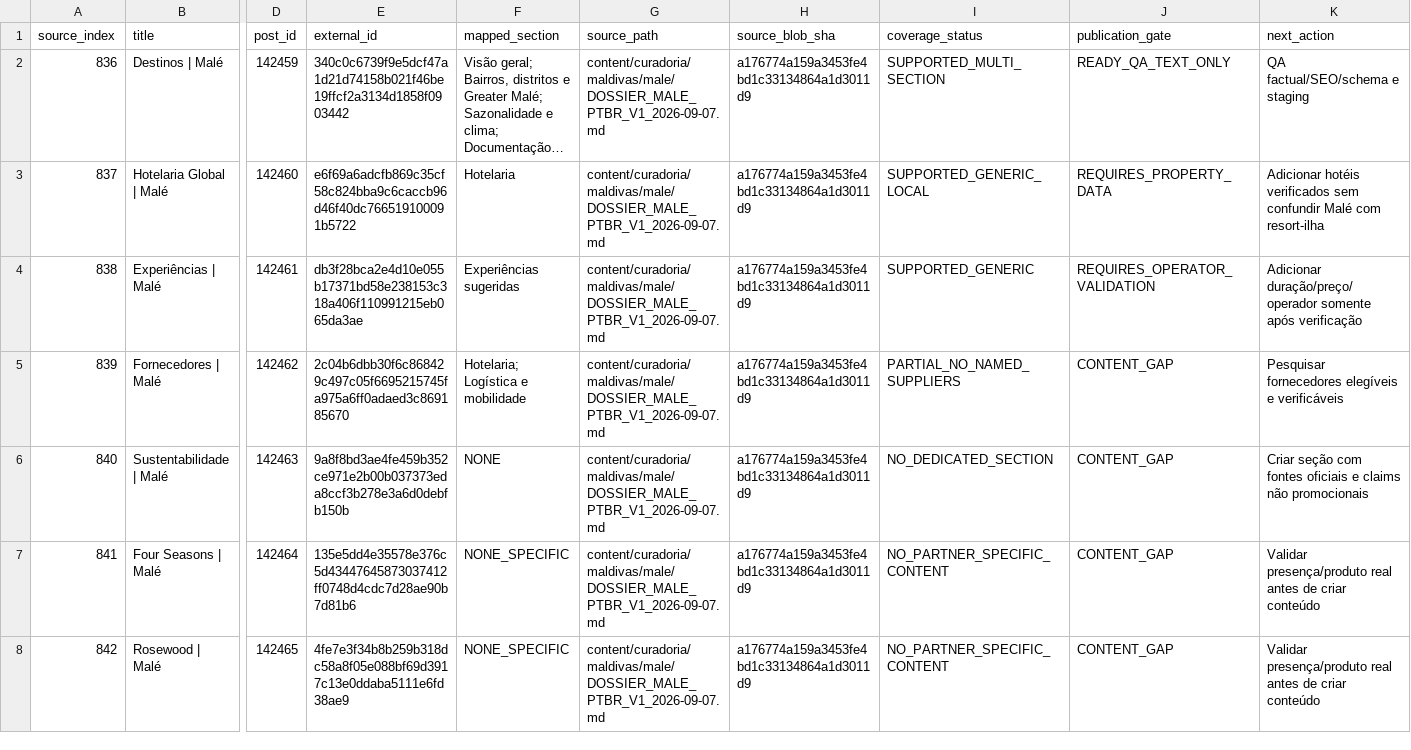
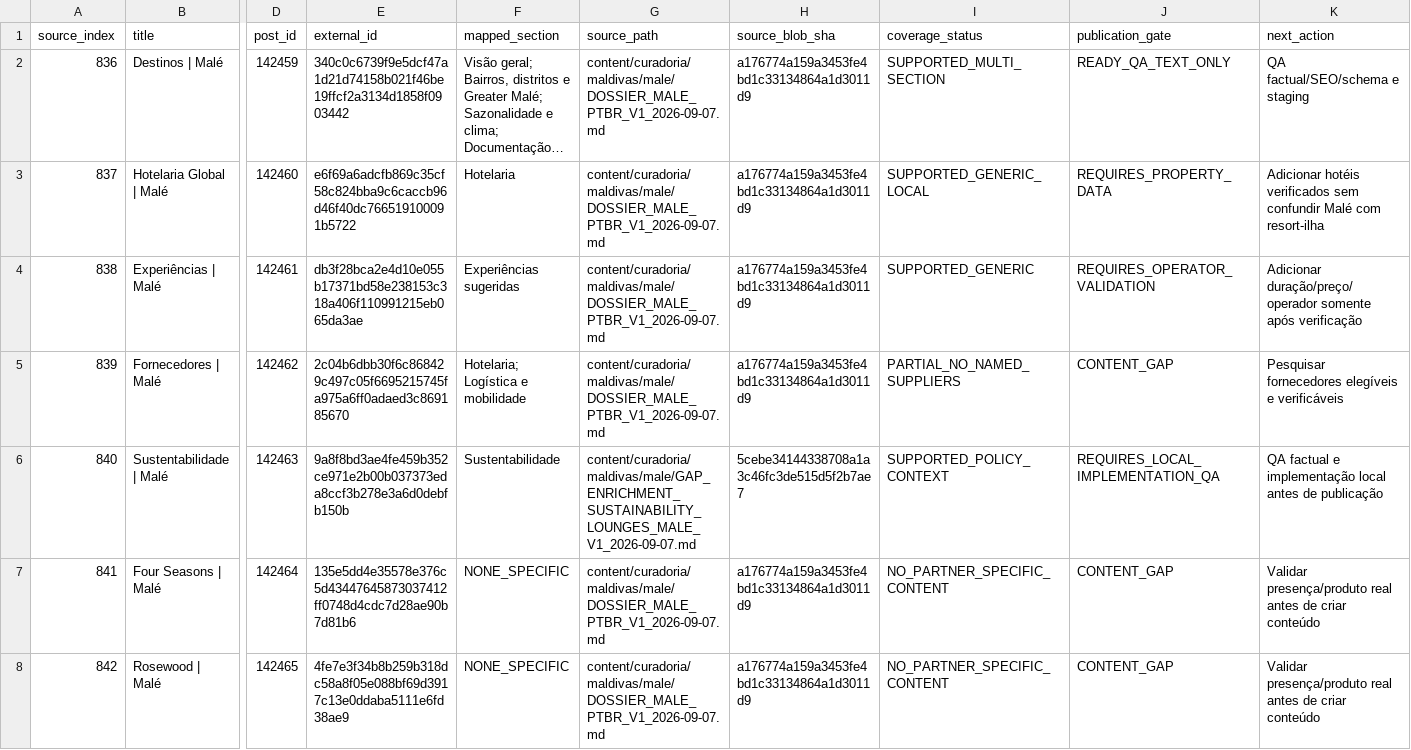
Before and after one commit to ananzaguerra-tech/angtravelsolutions, a CSV file: docs/control/CURADORIA_MALE_MODULE_SECTION_CHECKSUM_MATRIX_2026-09-07.csv, drawn as a sheet; only a part is shown, gaps mark what is left out; long unchanged cells end in …; the diff covers the shown part only; the diff names each change by its address in the sheet, - before the commit and + after, or states it on an @@ line.

Commit message:
docs(curadoria): reconcile Male sustainability and lounge gaps

```diff
--- a/docs/control/CURADORIA_MALE_MODULE_SECTION_CHECKSUM_MATRIX_2026-09-07.csv
+++ b/docs/control/CURADORIA_MALE_MODULE_SECTION_CHECKSUM_MATRIX_2026-09-07.csv
-F6 (mapped_section): NONE
+F6 (mapped_section): Sustentabilidade
-G6 (source_path): content/curadoria/maldivas/male/DOSSIER_MALE_PTBR_V1_2026-09-07.md
+G6 (source_path): content/curadoria/maldivas/male/GAP_ENRICHMENT_SUSTAINABILITY_LOUNGES_MALE_V1_2026-09-07.md
-H6 (source_blob_sha): a176774a159a3453fe4bd1c33134864a1d3011d9
+H6 (source_blob_sha): 5cebe34144338708a1a3c46fc3de515d5f2b7ae7
-I6 (coverage_status): NO_DEDICATED_SECTION
+I6 (coverage_status): SUPPORTED_POLICY_CONTEXT
-J6 (publication_gate): CONTENT_GAP
+J6 (publication_gate): REQUIRES_LOCAL_IMPLEMENTATION_QA
-K6 (next_action): Criar seção com fontes oficiais e claims não promocionais
+K6 (next_action): QA factual e implementação local antes de publicação
```
Also changed, not shown: 6 edited cells elsewhere in this file.
